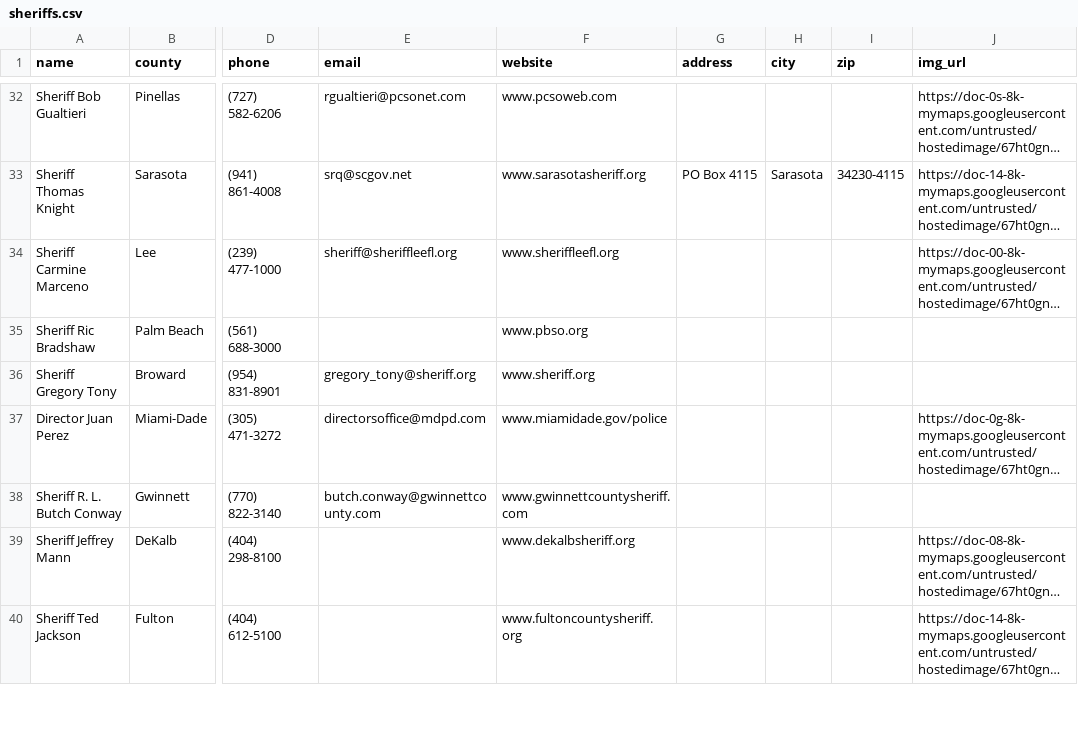
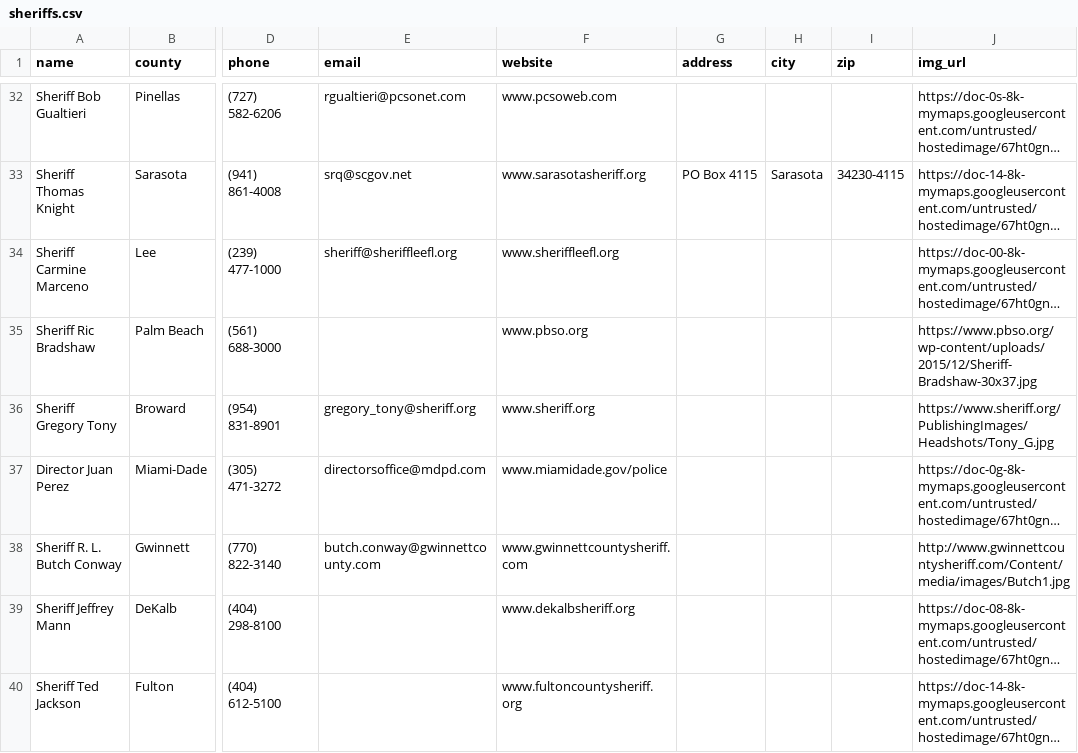
Before and after one commit to OpenSourceActivismTech/police-brutality-media, a CSV file: src/data/sheriffs.csv, drawn as a sheet; only a part is shown, gaps mark what is left out; long unchanged cells end in …; the diff covers the shown part only; the diff names each change by its address in the sheet, - before the commit and + after, or states it on an @@ line.

Commit message:
add missing chief and sheriff images

```diff
--- a/src/data/sheriffs.csv
+++ b/src/data/sheriffs.csv
-J35 (img_url): (empty)
+J35 (img_url): https://www.pbso.org/wp-content/uploads/2015/12/Sheriff-Bradshaw-30x37.jpg
-J36 (img_url): (empty)
+J36 (img_url): https://www.sheriff.org/PublishingImages/Headshots/Tony_G.jpg
-J38 (img_url): (empty)
+J38 (img_url): http://www.gwinnettcountysheriff.com/Content/media/images/Butch1.jpg
```
Also changed, not shown: 12 edited cells elsewhere in this file, src/data/chiefs.csv.
